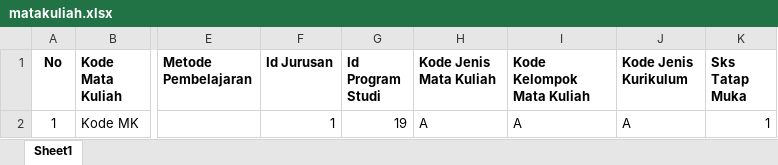
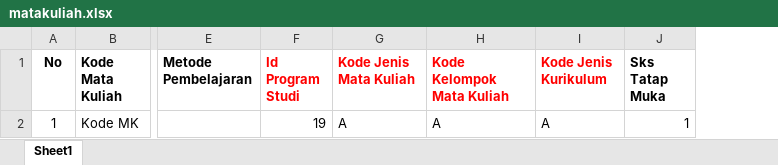
Before and after one commit to risbar1/integrasi, an Excel workbook: aplikasi/nginx/html/feeder_pt/public/matakuliah.xlsx, sheet Sheet1, drawn as a sheet; only a part is shown, gaps mark what is left out; values as stored, in another font and other column widths than the file's, no borders; removed rows and columns are numbered as before the commit, all else as after; the diff names each change by its address in the sheet, - before the commit and + after, or states it on an @@ line.

```diff
--- a/aplikasi/nginx/html/feeder_pt/public/matakuliah.xlsx (sheet Sheet1)
+++ b/aplikasi/nginx/html/feeder_pt/public/matakuliah.xlsx (sheet Sheet1)
-column F (Id Jurusan), row 2: 1
-F1:I1 text colour: black
+F1:I1 text colour: #FF0000
```
Also changed, not shown: aplikasi/nginx/html/feeder_pt/public/kurikulum.xlsx, aplikasi/nginx/html/feeder_pt/public/substansi.xlsx, 20 other files.
